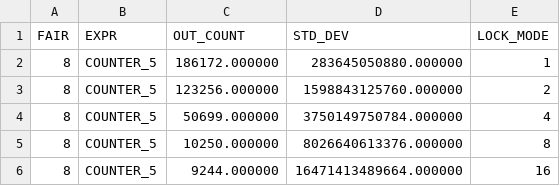
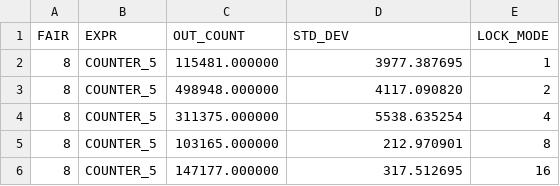
Before and after one commit to cripplet/cmsc23010, a TSV file: locks/writeup/results/experiments/counter5.tsv, drawn as a sheet.

```diff
--- a/locks/writeup/results/experiments/counter5.tsv
+++ b/locks/writeup/results/experiments/counter5.tsv
@@ -1,6 +1,6 @@
 FAIR	EXPR	OUT_COUNT	STD_DEV	LOCK_MODE
-8	COUNTER_5	186172.000000	283645050880.000000	1
-8	COUNTER_5	123256.000000	1598843125760.000000	2
-8	COUNTER_5	50699.000000	3750149750784.000000	4
-8	COUNTER_5	10250.000000	8026640613376.000000	8
-8	COUNTER_5	9244.000000	16471413489664.000000	16
+8	COUNTER_5	115481.000000	3977.387695	1
+8	COUNTER_5	498948.000000	4117.090820	2
+8	COUNTER_5	311375.000000	5538.635254	4
+8	COUNTER_5	103165.000000	212.970901	8
+8	COUNTER_5	147177.000000	317.512695	16
```
Also changed, not shown: 1 other file.
